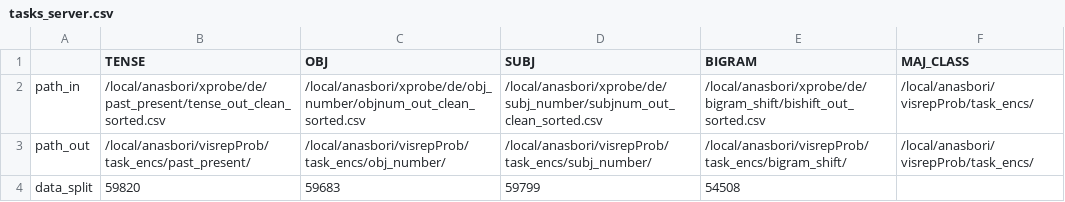
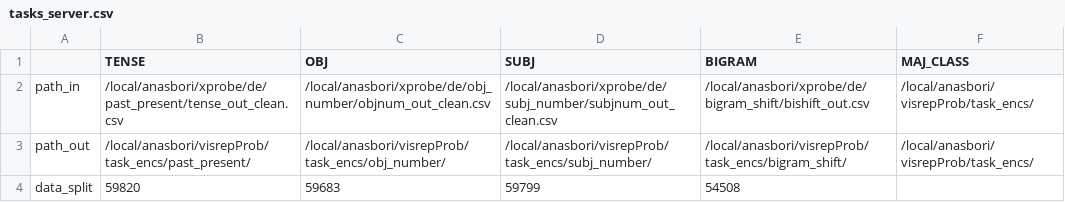
Before and after one commit to desastrae/visrepProb, a CSV file: tasks_server.csv, drawn as a sheet.

Commit message:
adapted paths to clean data, not sorted

```diff
--- a/tasks_server.csv
+++ b/tasks_server.csv
@@ -1,3 +1,3 @@
 ,TENSE,OBJ,SUBJ,BIGRAM,MAJ_CLASS
-path_in,/local/anasbori/xprobe/de/past_present/tense_out_clean_sorted.csv,/local/anasbori/xprobe/de/obj_number/objnum_out_clean_sorted.csv,/local/anasbori/xprobe/de/subj_number/subjnum_out_clean_sorted.csv,/local/anasbori/xprobe/de/bigram_shift/bishift_out_sorted.csv,/local/anasbori/visrepProb/task_encs/
+path_in,/local/anasbori/xprobe/de/past_present/tense_out_clean.csv,/local/anasbori/xprobe/de/obj_number/objnum_out_clean.csv,/local/anasbori/xprobe/de/subj_number/subjnum_out_clean.csv,/local/anasbori/xprobe/de/bigram_shift/bishift_out.csv,/local/anasbori/visrepProb/task_encs/
 path_out,/local/anasbori/visrepProb/task_encs/past_present/,/local/anasbori/visrepProb/task_encs/obj_number/,/local/anasbori/visrepProb/task_encs/subj_number/,/local/anasbori/visrepProb/task_encs/bigram_shift/,/local/anasbori/visrepProb/task_encs/
```
